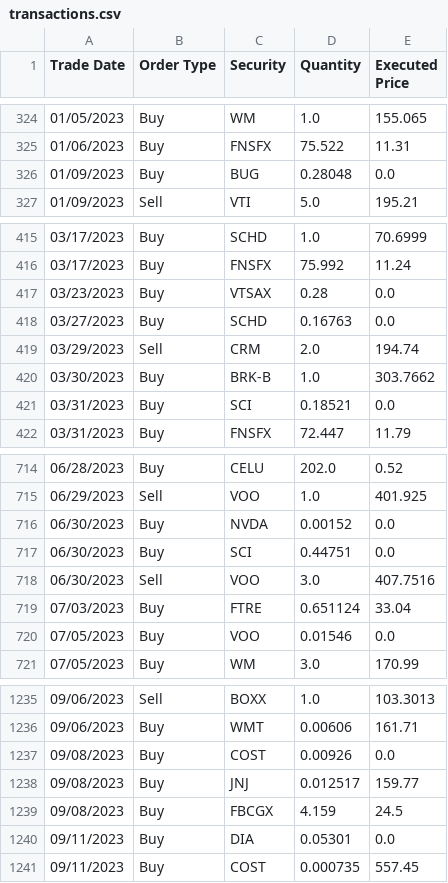
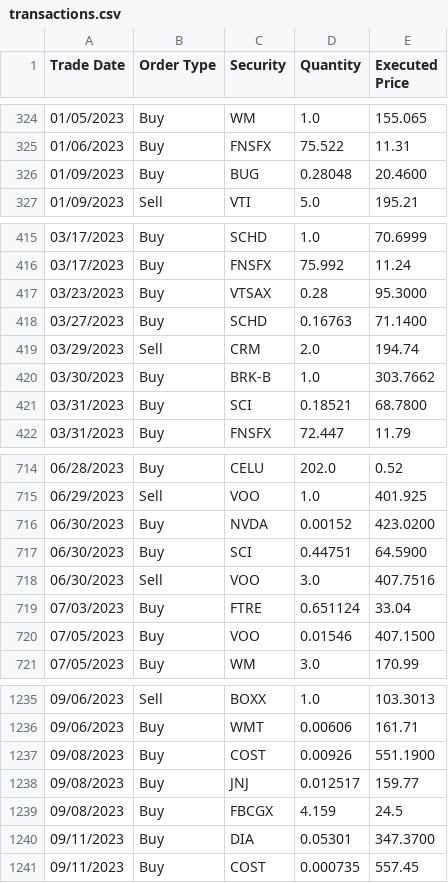
Before and after one commit to ryusoh/fund, a CSV file: data/transactions.csv, drawn as a sheet; only a part is shown, gaps mark what is left out; the diff covers the shown part only.

Commit message:
Update transaction prices from Yahoo Finance closes

```diff
--- a/data/transactions.csv
+++ b/data/transactions.csv
@@ -325,3 +325,3 @@ Trade Date,Order Type,Security,Quantity,Executed Price
 01/06/2023,Buy,FNSFX,75.522,11.31
-01/09/2023,Buy,BUG,0.28048,0.0
+01/09/2023,Buy,BUG,0.28048,20.4600
 01/09/2023,Sell,VTI,5.0,195.21
@@ -416,7 +416,7 @@ Trade Date,Order Type,Security,Quantity,Executed Price
 03/17/2023,Buy,FNSFX,75.992,11.24
-03/23/2023,Buy,VTSAX,0.28,0.0
-03/27/2023,Buy,SCHD,0.16763,0.0
+03/23/2023,Buy,VTSAX,0.28,95.3000
+03/27/2023,Buy,SCHD,0.16763,71.1400
 03/29/2023,Sell,CRM,2.0,194.74
 03/30/2023,Buy,BRK-B,1.0,303.7662
-03/31/2023,Buy,SCI,0.18521,0.0
+03/31/2023,Buy,SCI,0.18521,68.7800
 03/31/2023,Buy,FNSFX,72.447,11.79
@@ -715,7 +715,7 @@ Trade Date,Order Type,Security,Quantity,Executed Price
 06/29/2023,Sell,VOO,1.0,401.925
-06/30/2023,Buy,NVDA,0.00152,0.0
-06/30/2023,Buy,SCI,0.44751,0.0
+06/30/2023,Buy,NVDA,0.00152,423.0200
+06/30/2023,Buy,SCI,0.44751,64.5900
 06/30/2023,Sell,VOO,3.0,407.7516
 07/03/2023,Buy,FTRE,0.651124,33.04
-07/05/2023,Buy,VOO,0.01546,0.0
+07/05/2023,Buy,VOO,0.01546,407.1500
 07/05/2023,Buy,WM,3.0,170.99
@@ -1236,6 +1236,6 @@ Trade Date,Order Type,Security,Quantity,Executed Price
 09/06/2023,Buy,WMT,0.00606,161.71
-09/08/2023,Buy,COST,0.00926,0.0
+09/08/2023,Buy,COST,0.00926,551.1900
 09/08/2023,Buy,JNJ,0.012517,159.77
 09/08/2023,Buy,FBCGX,4.159,24.5
-09/11/2023,Buy,DIA,0.05301,0.0
+09/11/2023,Buy,DIA,0.05301,347.3700
 09/11/2023,Buy,COST,0.000735,557.45
```
Also changed, not shown: 10 edited cells elsewhere in this file.
